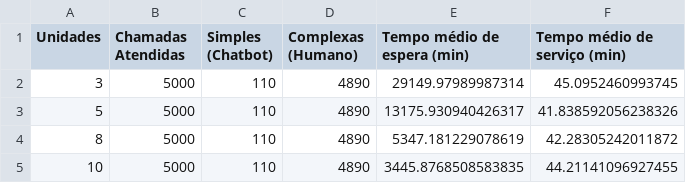
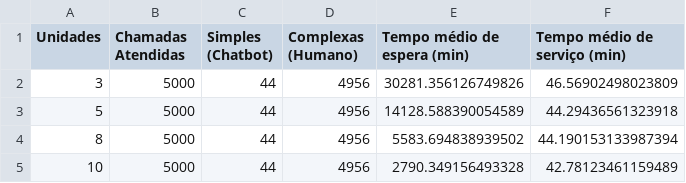
Before and after one commit to oJordany/simulacao_discreta_bombeiros, a CSV file: results/tables/resumo_simulacao.csv, drawn as a sheet.

Commit message:
feat: simulando com a distribuicao do tempo de atendimento para chamados simples

```diff
--- a/results/tables/resumo_simulacao.csv
+++ b/results/tables/resumo_simulacao.csv
@@ -1,5 +1,5 @@
 Unidades,Chamadas Atendidas,Simples (Chatbot),Complexas (Humano),Tempo médio de espera (min),Tempo médio de serviço (min)
-3,5000,110,4890,29149.97989987314,45.0952460993745
-5,5000,110,4890,13175.930940426317,41.838592056238326
-8,5000,110,4890,5347.181229078619,42.28305242011872
-10,5000,110,4890,3445.8768508583835,44.21141096927455
+3,5000,44,4956,30281.356126749826,46.56902498023809
+5,5000,44,4956,14128.588390054589,44.29436561323918
+8,5000,44,4956,5583.694838939502,44.190153133987394
+10,5000,44,4956,2790.349156493328,42.78123461159489
```
Also changed, not shown: 5 other files.
